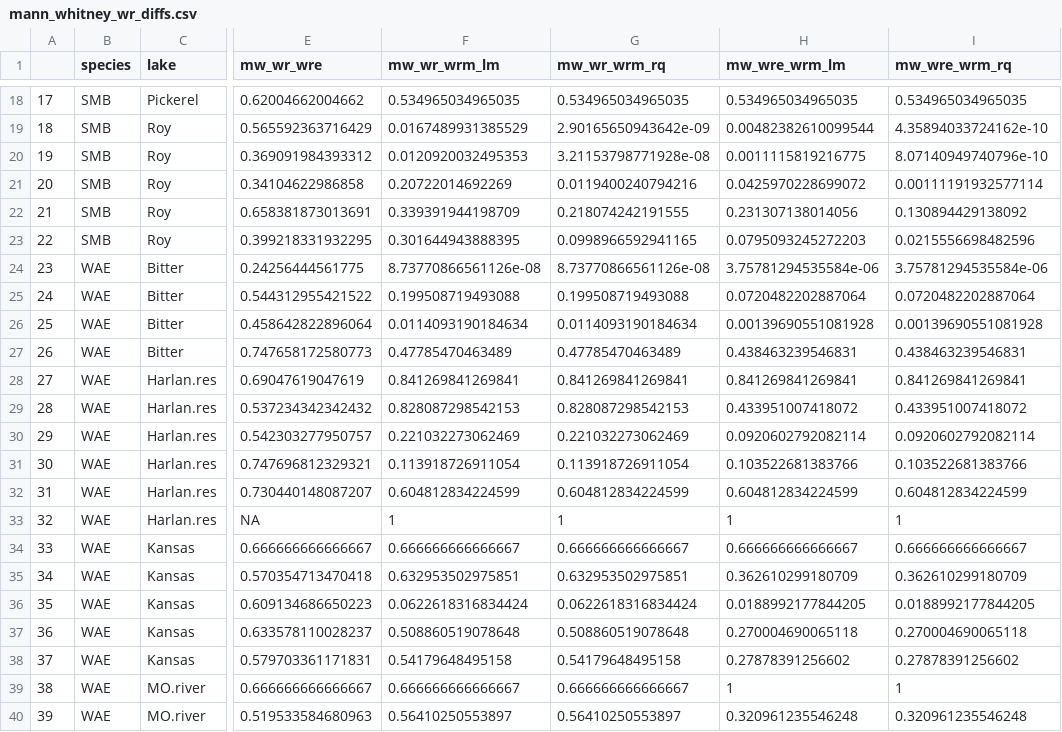
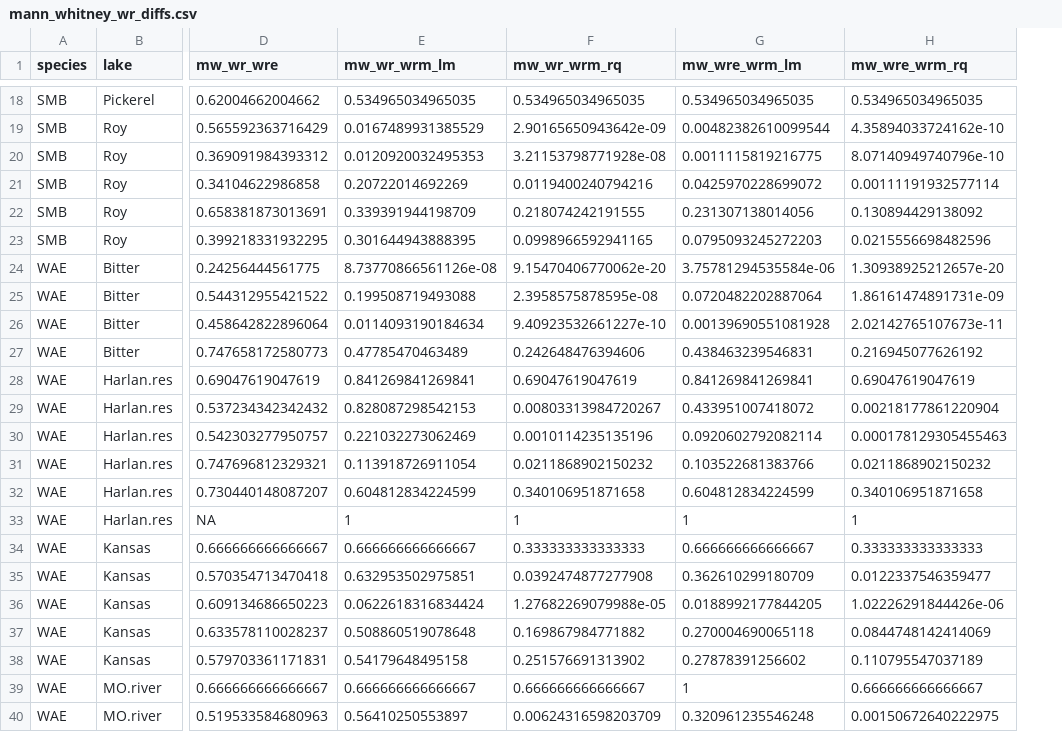
Before and after one commit to stevenranney/fishStomachContents, a CSV file: output/mann_whitney_wr_diffs.csv, drawn as a sheet; only a part is shown, gaps mark what is left out; removed rows and columns are numbered as before the commit, all else as after; the diff covers the shown part only; the diff names each change by its address in the sheet, - before the commit and + after, or states it on an @@ line.

```diff
--- a/output/mann_whitney_wr_diffs.csv
+++ b/output/mann_whitney_wr_diffs.csv
-column A, rows 18-40: 17 | 18 | 19 | 20 | 21 | 22 | 23 | 24 | 25 | 26 | 27 | 28 | 29 | 30 | 31 | 32 | 33 | 34 | 35 | 36 | 37 | 38 | 39
-F24 (mw_wr_wrm_rq): 8.73770866561126e-08
+F24 (mw_wr_wrm_rq): 9.15470406770062e-20
-H24 (mw_wre_wrm_rq): 3.75781294535584e-06
+H24 (mw_wre_wrm_rq): 1.30938925212657e-20
-F25 (mw_wr_wrm_rq): 0.199508719493088
+F25 (mw_wr_wrm_rq): 2.3958575878595e-08
-H25 (mw_wre_wrm_rq): 0.0720482202887064
+H25 (mw_wre_wrm_rq): 1.86161474891731e-09
-F26 (mw_wr_wrm_rq): 0.0114093190184634
+F26 (mw_wr_wrm_rq): 9.40923532661227e-10
-H26 (mw_wre_wrm_rq): 0.00139690551081928
+H26 (mw_wre_wrm_rq): 2.02142765107673e-11
-F27 (mw_wr_wrm_rq): 0.47785470463489
+F27 (mw_wr_wrm_rq): 0.242648476394606
-H27 (mw_wre_wrm_rq): 0.438463239546831
+H27 (mw_wre_wrm_rq): 0.216945077626192
-F28 (mw_wr_wrm_rq): 0.841269841269841
+F28 (mw_wr_wrm_rq): 0.69047619047619
-H28 (mw_wre_wrm_rq): 0.841269841269841
+H28 (mw_wre_wrm_rq): 0.69047619047619
-F29 (mw_wr_wrm_rq): 0.828087298542153
+F29 (mw_wr_wrm_rq): 0.00803313984720267
-H29 (mw_wre_wrm_rq): 0.433951007418072
+H29 (mw_wre_wrm_rq): 0.00218177861220904
-F30 (mw_wr_wrm_rq): 0.221032273062469
+F30 (mw_wr_wrm_rq): 0.0010114235135196
-H30 (mw_wre_wrm_rq): 0.0920602792082114
+H30 (mw_wre_wrm_rq): 0.000178129305455463
-F31 (mw_wr_wrm_rq): 0.113918726911054
+F31 (mw_wr_wrm_rq): 0.0211868902150232
-H31 (mw_wre_wrm_rq): 0.103522681383766
+H31 (mw_wre_wrm_rq): 0.0211868902150232
-F32 (mw_wr_wrm_rq): 0.604812834224599
+F32 (mw_wr_wrm_rq): 0.340106951871658
-H32 (mw_wre_wrm_rq): 0.604812834224599
+H32 (mw_wre_wrm_rq): 0.340106951871658
-F34 (mw_wr_wrm_rq): 0.666666666666667
+F34 (mw_wr_wrm_rq): 0.333333333333333
-H34 (mw_wre_wrm_rq): 0.666666666666667
+H34 (mw_wre_wrm_rq): 0.333333333333333
-F35 (mw_wr_wrm_rq): 0.632953502975851
+F35 (mw_wr_wrm_rq): 0.0392474877277908
-H35 (mw_wre_wrm_rq): 0.362610299180709
+H35 (mw_wre_wrm_rq): 0.0122337546359477
-F36 (mw_wr_wrm_rq): 0.0622618316834424
+F36 (mw_wr_wrm_rq): 1.27682269079988e-05
-H36 (mw_wre_wrm_rq): 0.0188992177844205
+H36 (mw_wre_wrm_rq): 1.02226291844426e-06
-F37 (mw_wr_wrm_rq): 0.508860519078648
+F37 (mw_wr_wrm_rq): 0.169867984771882
-H37 (mw_wre_wrm_rq): 0.270004690065118
+H37 (mw_wre_wrm_rq): 0.0844748142414069
-F38 (mw_wr_wrm_rq): 0.54179648495158
+F38 (mw_wr_wrm_rq): 0.251576691313902
-H38 (mw_wre_wrm_rq): 0.27878391256602
+H38 (mw_wre_wrm_rq): 0.110795547037189
-H39 (mw_wre_wrm_rq): 1
+H39 (mw_wre_wrm_rq): 0.666666666666667
-F40 (mw_wr_wrm_rq): 0.56410250553897
+F40 (mw_wr_wrm_rq): 0.00624316598203709
-H40 (mw_wre_wrm_rq): 0.320961235546248
+H40 (mw_wre_wrm_rq): 0.00150672640222975
```
Also changed, not shown: 19 edited cells elsewhere in this file, output/sp_lake_psd_norm_test.csv, 3 other files.
